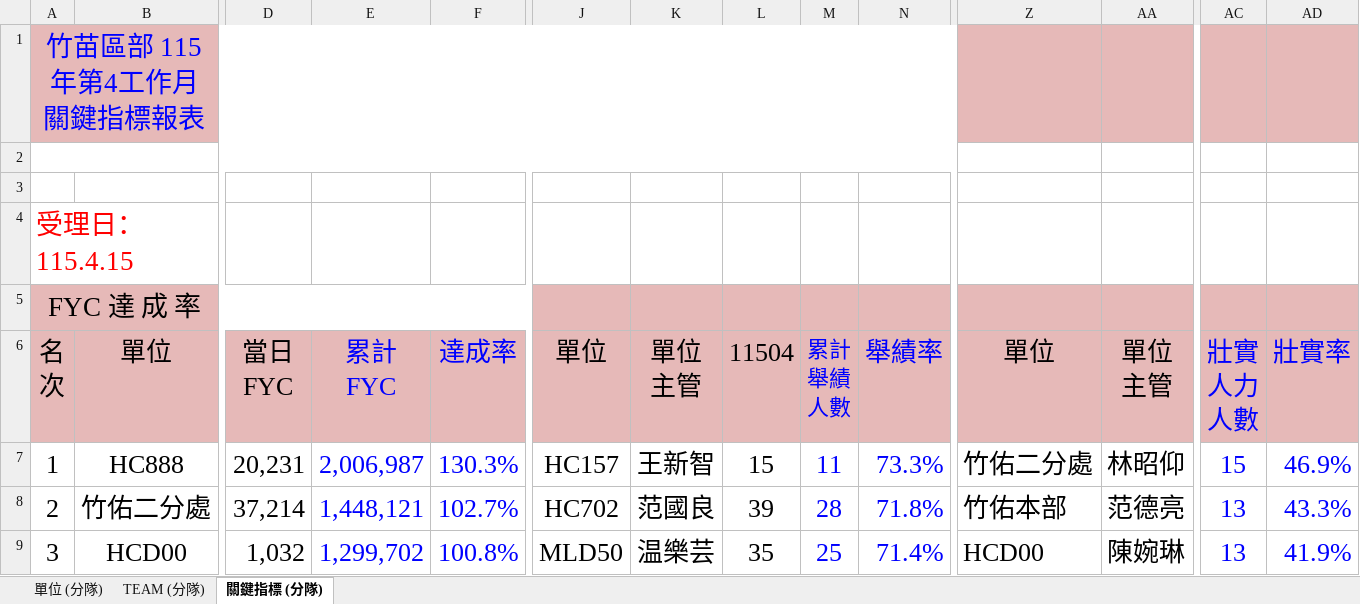
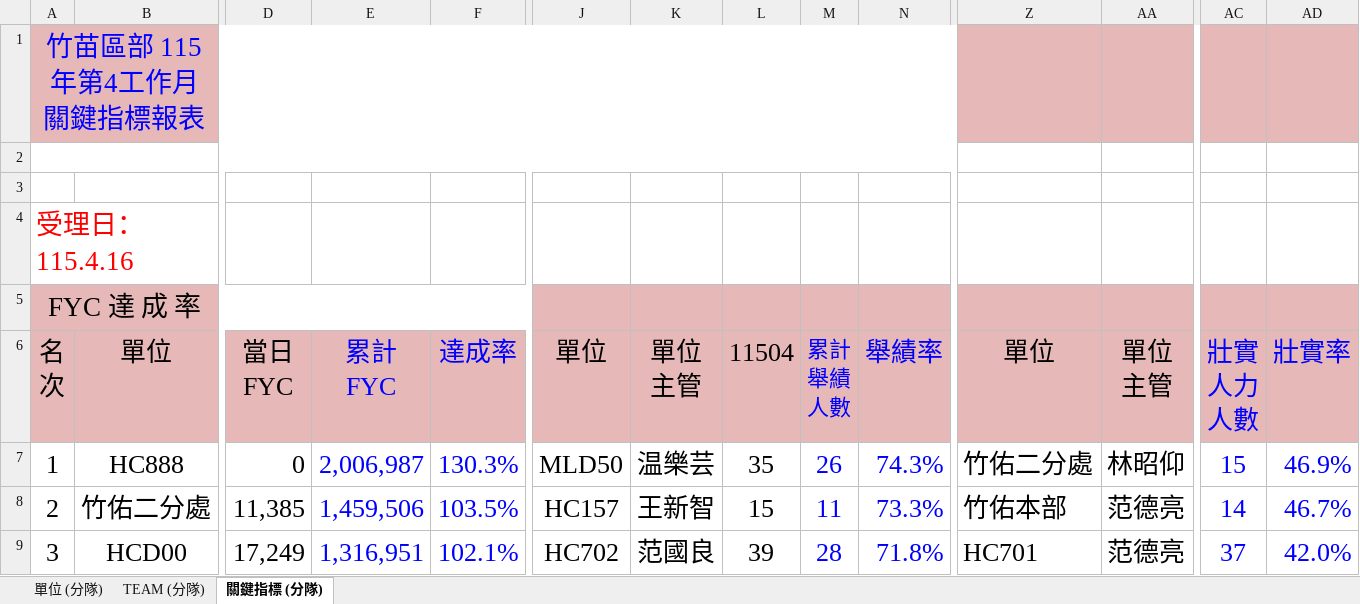
Before and after one commit to nehemiah1205/fubon-dashboard, an Excel workbook: data_kpi.xlsm, sheet 關鍵指標 (分隊), drawn as a sheet; only a part is shown, gaps mark what is left out; values as stored, in another font and other column widths than the file's, no borders; charts and pictures and conditional formats not drawn; the diff covers the shown part only; the diff names each change by its address in the sheet, - before the commit and + after, or states it on an @@ line.

```diff
--- a/data_kpi.xlsm (sheet 關鍵指標 (分隊))
+++ b/data_kpi.xlsm (sheet 關鍵指標 (分隊))
@@ column A renumbered between rows 4 and 13 @@
-D7: 20,231
+D7: 0
-J7: HC157
+J7: MLD50
-K7: 王新智
+K7: 温樂芸
-L7: 15
+L7: 35
-M7: 11
+M7: 26
-N7: 73.3%
+N7: 74.3%
-D8: 37,214
+D8: 11,385
-E8: 1,448,121
+E8: 1,459,506
-F8: 102.7%
+F8: 103.5%
-J8: HC702
+J8: HC157
-K8: 范國良
+K8: 王新智
-L8: 39
+L8: 15
-M8: 28
+M8: 11
-N8: 71.8%
+N8: 73.3%
-AC8: 13
+AC8: 14
-AD8: 43.3%
+AD8: 46.7%
-D9: 1,032
+D9: 17,249
-E9: 1,299,702
+E9: 1,316,951
-F9: 100.8%
+F9: 102.1%
-J9: MLD50
+J9: HC702
-K9: 温樂芸
+K9: 范國良
-L9: 35
+L9: 39
-M9: 25
+M9: 28
-N9: 71.4%
+N9: 71.8%
-Z9: HCD00
+Z9: HC701
-AA9: 陳婉琳
+AA9: 范德亮
-AC9: 13
+AC9: 37
-AD9: 41.9%
+AD9: 42.0%
```
Also changed, not shown: 1 added row, 1 removed row and 191 edited cells elsewhere in this sheet, sheet TEAM (分隊), sheet 單位 (分隊), hidden cells.
